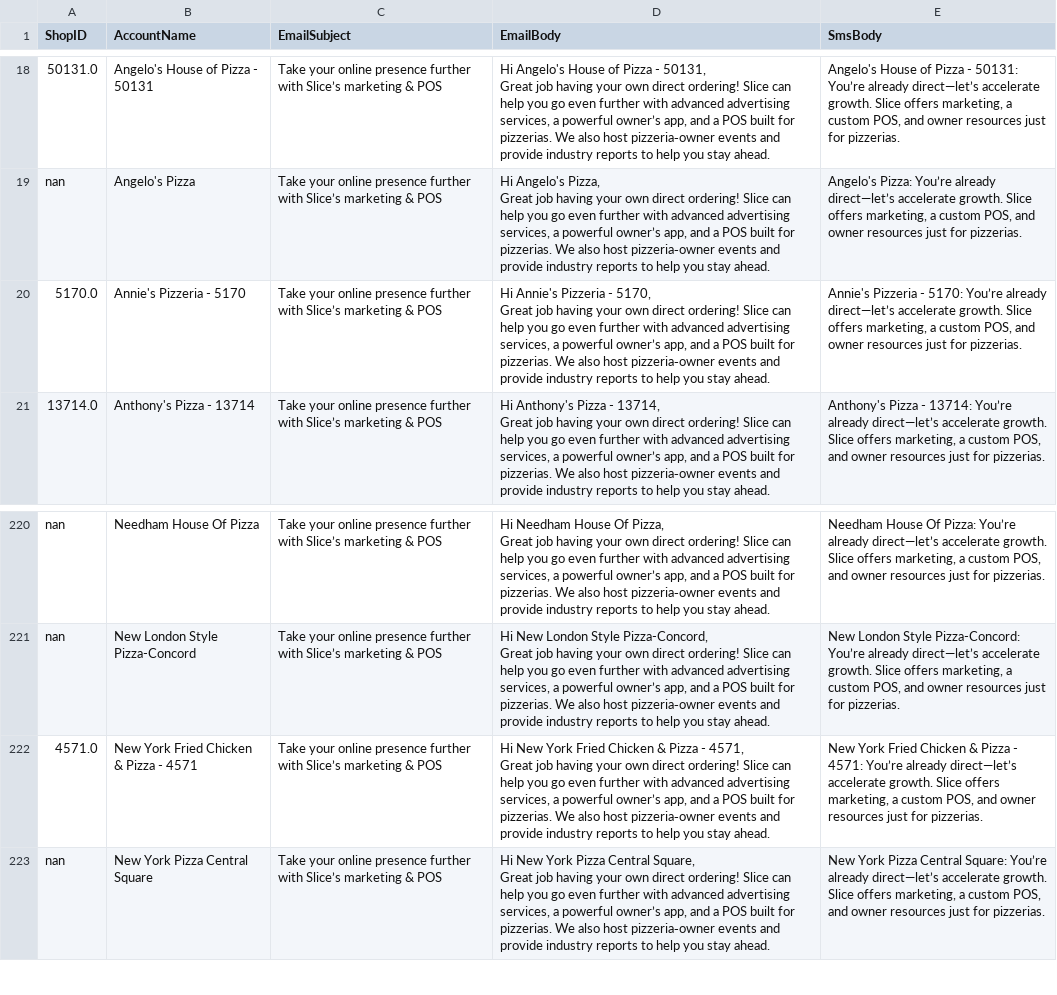
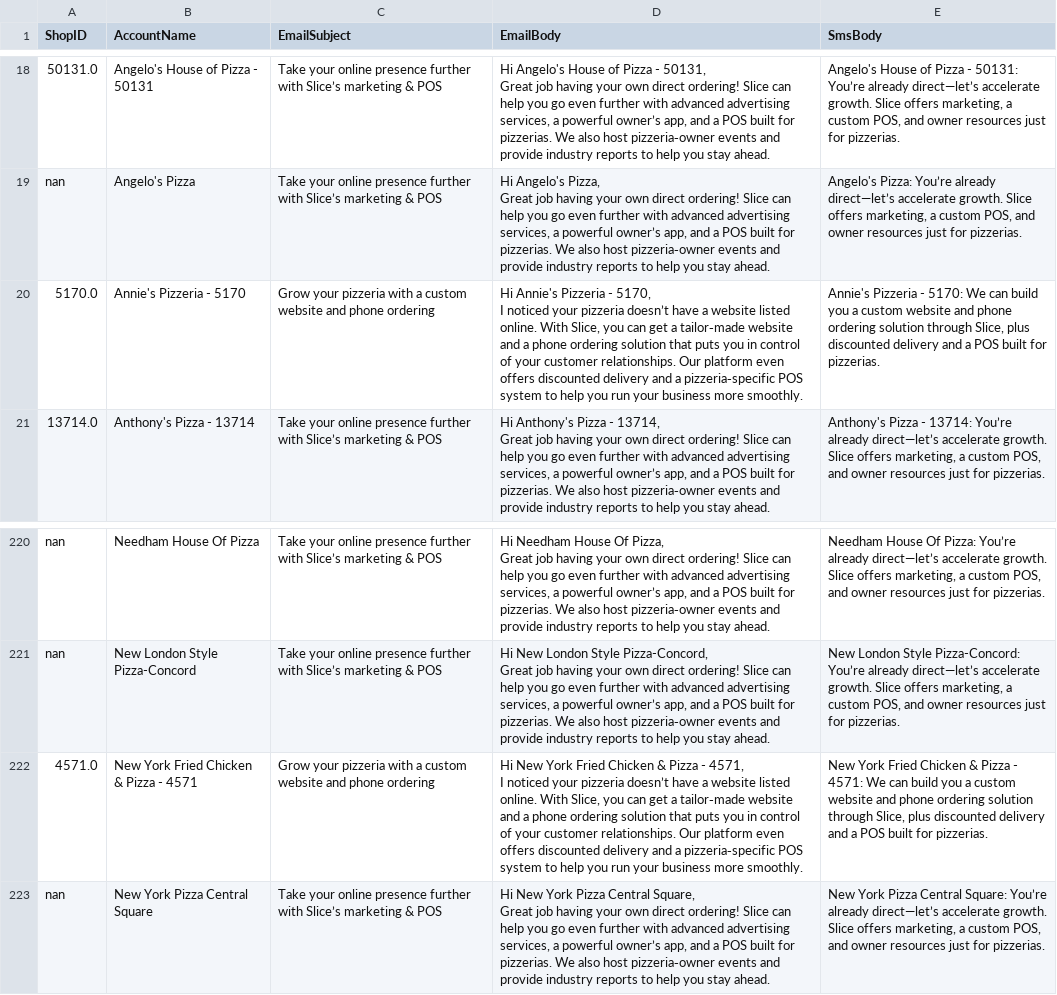
Before and after one commit to mkyoung23/pizza-shop-analysis, a CSV file: messages_output.csv, drawn as a sheet; only a part is shown, gaps mark what is left out.

```diff
--- a/messages_output.csv
+++ b/messages_output.csv
@@ -55,5 +55,5 @@ nan,Angelo's Pizza,Take your online presence further with Slice’s marketing &
 Great job having your own direct ordering! Slice can help you go even further with advanced advertising services, a powerful owner’s app, and a POS built for pizzerias. We also host pizzeria‑owner events and provide industry reports to help you stay ahead.","Angelo's Pizza: You’re already direct—let’s accelerate growth. Slice offers marketing, a custom POS, and owner resources just for pizzerias."
-5170.0,Annie's Pizzeria - 5170,Take your online presence further with Slice’s marketing & POS,"Hi Annie's Pizzeria - 5170,
-
-Great job having your own direct ordering! Slice can help you go even further with advanced advertising services, a powerful owner’s app, and a POS built for pizzerias. We also host pizzeria‑owner events and provide industry reports to help you stay ahead.","Annie's Pizzeria - 5170: You’re already direct—let’s accelerate growth. Slice offers marketing, a custom POS, and owner resources just for pizzerias."
+5170.0,Annie's Pizzeria - 5170,Grow your pizzeria with a custom website and phone ordering,"Hi Annie's Pizzeria - 5170,
+
+I noticed your pizzeria doesn’t have a website listed online. With Slice, you can get a tailor‑made website and a phone ordering solution that puts you in control of your customer relationships. Our platform even offers discounted delivery and a pizzeria‑specific POS system to help you run your business more smoothly.","Annie's Pizzeria - 5170: We can build you a custom website and phone ordering solution through Slice, plus discounted delivery and a POS built for pizzerias."
 13714.0,Anthony's Pizza - 13714,Take your online presence further with Slice’s marketing & POS,"Hi Anthony's Pizza - 13714,
@@ -661,5 +661,5 @@ nan,New London Style Pizza-Concord,Take your online presence further with Slice
 Great job having your own direct ordering! Slice can help you go even further with advanced advertising services, a powerful owner’s app, and a POS built for pizzerias. We also host pizzeria‑owner events and provide industry reports to help you stay ahead.","New London Style Pizza-Concord: You’re already direct—let’s accelerate growth. Slice offers marketing, a custom POS, and owner resources just for pizzerias."
-4571.0,New York Fried Chicken & Pizza - 4571,Take your online presence further with Slice’s marketing & POS,"Hi New York Fried Chicken & Pizza - 4571,
-
-Great job having your own direct ordering! Slice can help you go even further with advanced advertising services, a powerful owner’s app, and a POS built for pizzerias. We also host pizzeria‑owner events and provide industry reports to help you stay ahead.","New York Fried Chicken & Pizza - 4571: You’re already direct—let’s accelerate growth. Slice offers marketing, a custom POS, and owner resources just for pizzerias."
+4571.0,New York Fried Chicken & Pizza - 4571,Grow your pizzeria with a custom website and phone ordering,"Hi New York Fried Chicken & Pizza - 4571,
+
+I noticed your pizzeria doesn’t have a website listed online. With Slice, you can get a tailor‑made website and a phone ordering solution that puts you in control of your customer relationships. Our platform even offers discounted delivery and a pizzeria‑specific POS system to help you run your business more smoothly.","New York Fried Chicken & Pizza - 4571: We can build you a custom website and phone ordering solution through Slice, plus discounted delivery and a POS built for pizzerias."
 nan,New York Pizza Central Square,Take your online presence further with Slice’s marketing & POS,"Hi New York Pizza Central Square,
```
Also changed, not shown: results.csv.
